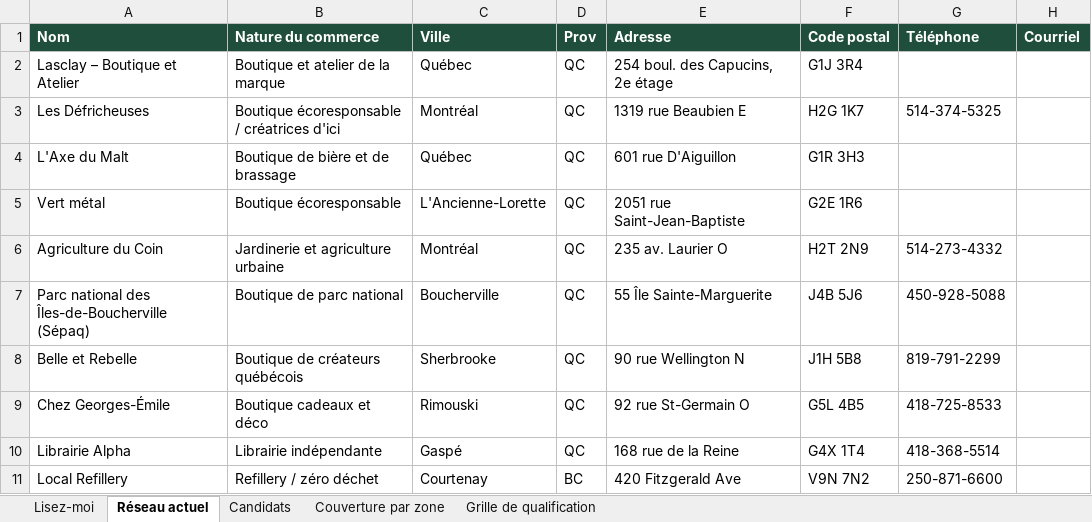
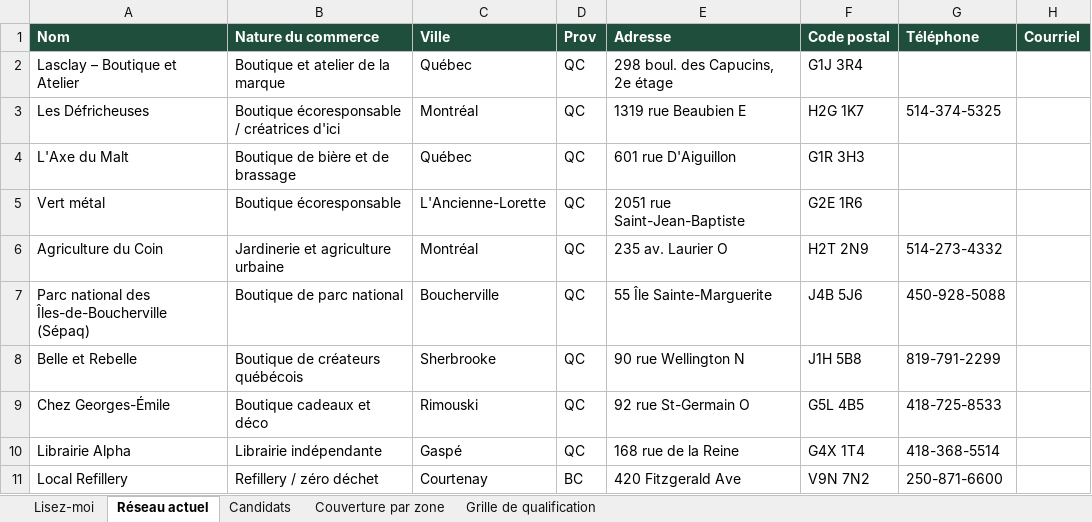
Before and after one commit to lasclay/missive-automations, an Excel workbook: retail-expansion/points-de-vente-lasclay.xlsx, sheet Réseau actuel, drawn as a sheet; only a part is shown; values as stored, in another font and other column widths than the file's, no borders; the diff names each change by its address in the sheet, - before the commit and + after, or states it on an @@ line.

```diff
--- a/retail-expansion/points-de-vente-lasclay.xlsx (sheet Réseau actuel)
+++ b/retail-expansion/points-de-vente-lasclay.xlsx (sheet Réseau actuel)
-E2 (Adresse): 254 boul. des Capucins, 2e étage
+E2 (Adresse): 298 boul. des Capucins, 2e étage
```
